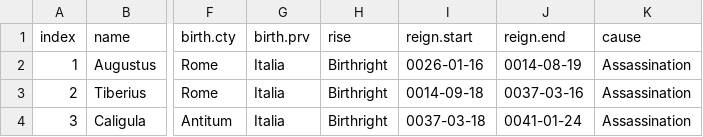
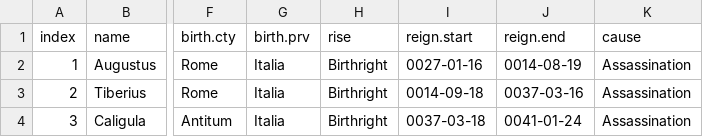
Before and after one commit to robmcelhinney/emperor-age, a CSV file: python/emperors.csv (was public/data/emperors.csv), drawn as a sheet; only a part is shown, gaps mark what is left out; the diff names each change by its address in the sheet, - before the commit and + after, or states it on an @@ line.

```diff
--- a/public/data/emperors.csv
+++ b/python/emperors.csv
-I2 (reign.start): 0026-01-16
+I2 (reign.start): 0027-01-16
```
Also changed, not shown: 13 other files.
